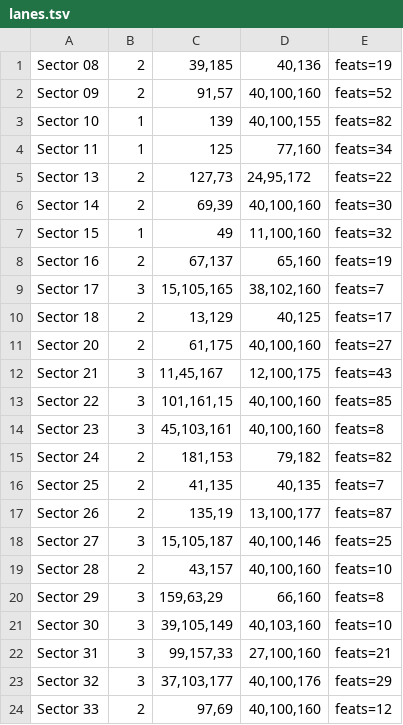
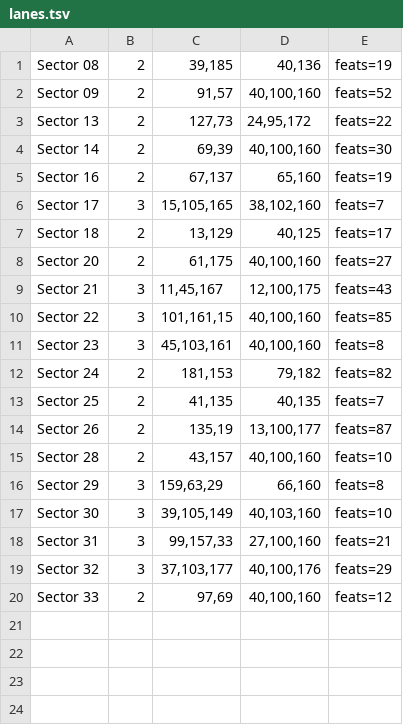
Before and after one commit to yaron1mo/treeline, a TSV file: tools/maps/lanes.tsv, drawn as a sheet.

Commit message:
Mistral: real-maps (issue #25) - keep the 20 best of 24 measured maps
Balance run 45942152079 measured all 24 candidate maps against the current
20 waves (max budget 12000, 3 playtest seeds). Kept the 20 best by the issue
checks (lanes >= 2, waves held at 12000, wave cost 0.6-1.6x Forest belts):
removed Sector 10, 11, 15 (only one lane) and Sector 27 (11 of 20 waves
outside the band, ratios 0.08-3.6). Previews, lanes.tsv and report.md updated.

Generated by Mistral Vibe.
Co-Authored-By: Mistral Vibe <vibe@mistral.ai>

```diff
--- a/tools/maps/lanes.tsv
+++ b/tools/maps/lanes.tsv
@@ -2,7 +2,4 @@ Sector 08	2	39,185	40,136	feats=19
 Sector 09	2	91,57	40,100,160	feats=52
-Sector 10	1	139	40,100,155	feats=82
-Sector 11	1	125	77,160	feats=34
 Sector 13	2	127,73	24,95,172	feats=22
 Sector 14	2	69,39	40,100,160	feats=30
-Sector 15	1	49	11,100,160	feats=32
 Sector 16	2	67,137	65,160	feats=19
@@ -17,3 +14,2 @@ Sector 25	2	41,135	40,135	feats=7
 Sector 26	2	135,19	13,100,177	feats=87
-Sector 27	3	15,105,187	40,100,146	feats=25
 Sector 28	2	43,157	40,100,160	feats=10
```
Also changed, not shown: 15 other files.
